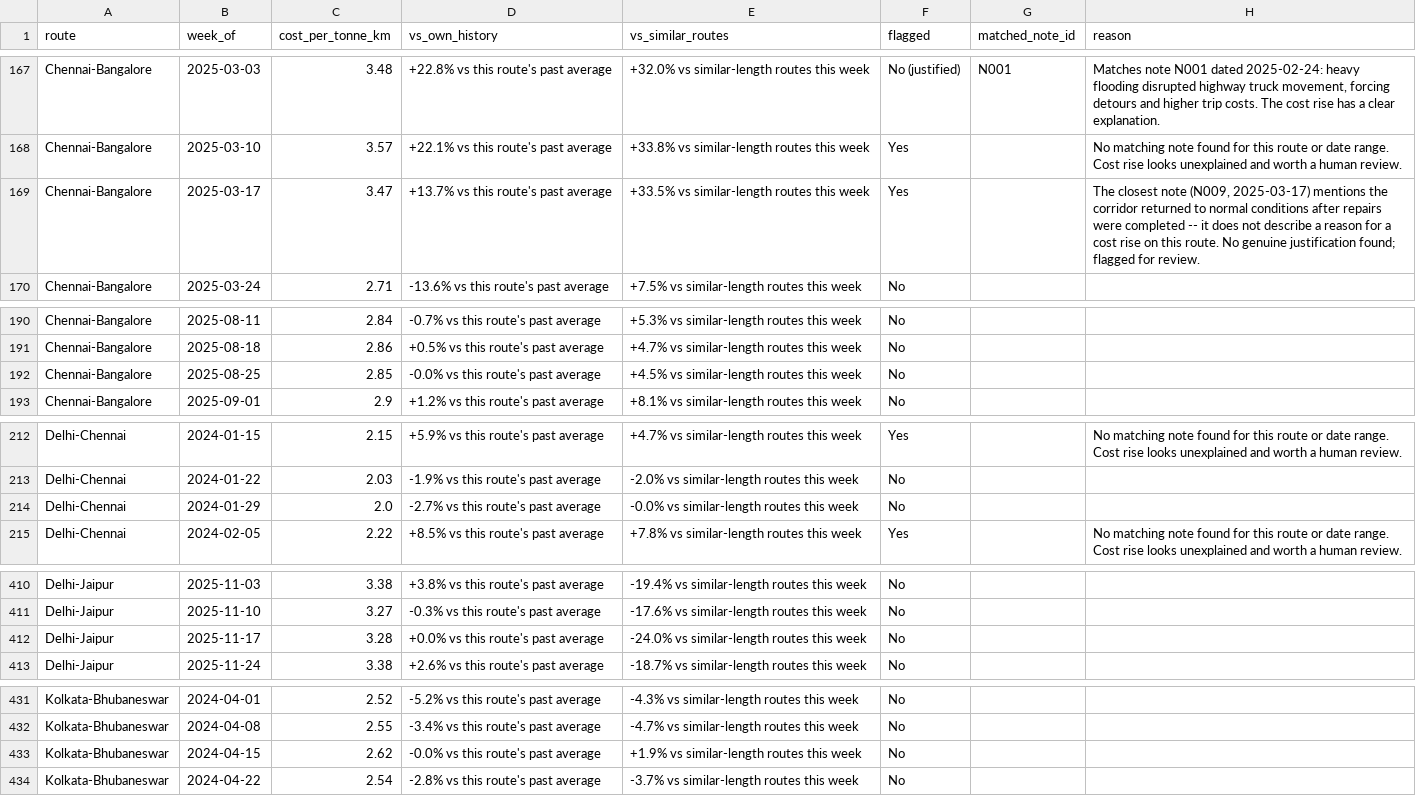
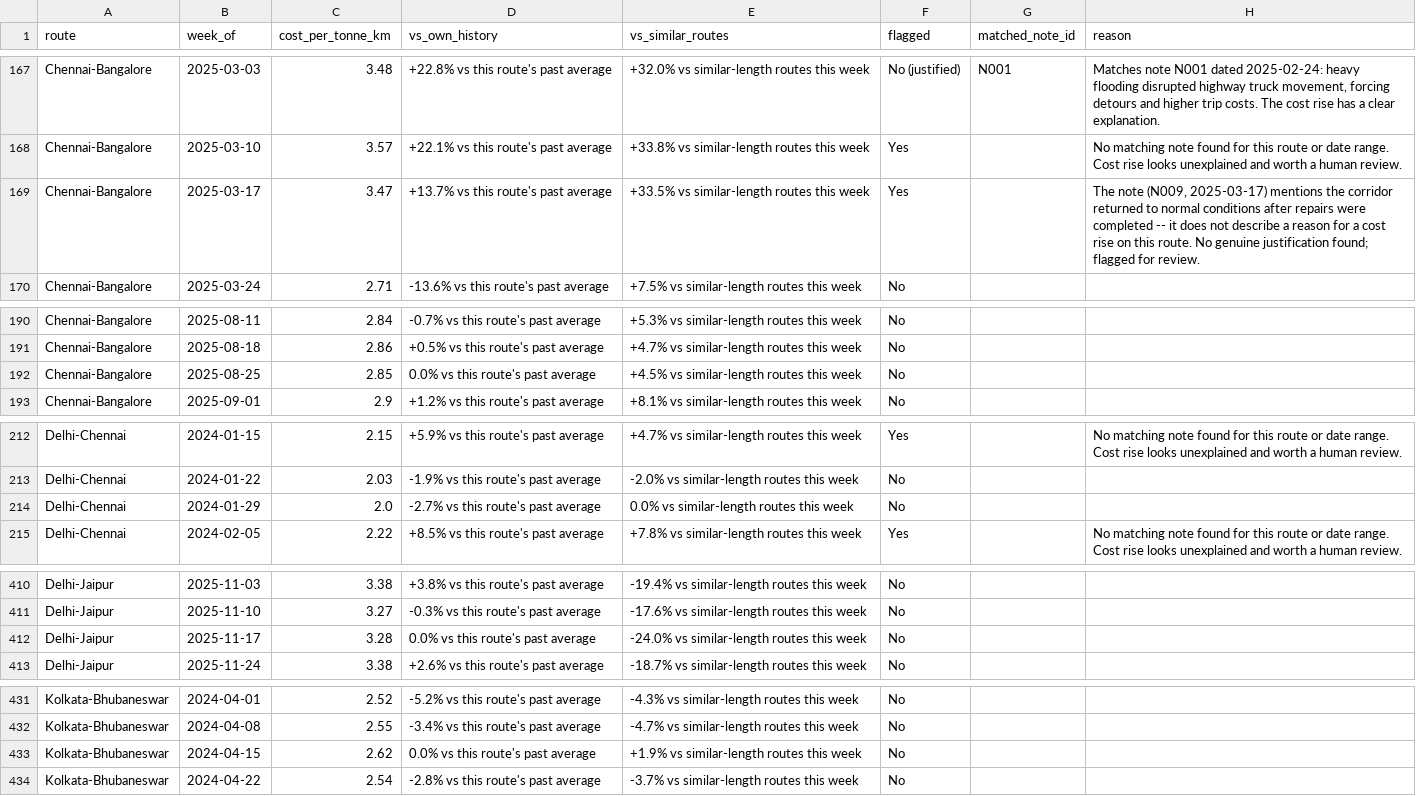
Before and after one commit to rahul-1909/cost-anomaly-assistant, a CSV file: output.csv, drawn as a sheet; only a part is shown, gaps mark what is left out; the diff covers the shown part only.

```diff
--- a/output.csv
+++ b/output.csv
@@ -168,3 +168,3 @@ Chennai-Bangalore,2025-03-03,3.48,+22.8% vs this route's past average,+32.0% vs
 Chennai-Bangalore,2025-03-10,3.57,+22.1% vs this route's past average,+33.8% vs similar-length routes this week,Yes,,No matching note found for this route or date range. Cost rise looks unexplained and worth a human review.
-Chennai-Bangalore,2025-03-17,3.47,+13.7% vs this route's past average,+33.5% vs similar-length routes this week,Yes,,"The closest note (N009, 2025-03-17) mentions the corridor returned to normal conditions after repairs were completed -- it does not describe a reason for a cost rise on this route. No genuine justification found; flagged for review."
+Chennai-Bangalore,2025-03-17,3.47,+13.7% vs this route's past average,+33.5% vs similar-length routes this week,Yes,,"The note (N009, 2025-03-17) mentions the corridor returned to normal conditions after repairs were completed -- it does not describe a reason for a cost rise on this route. No genuine justification found; flagged for review."
 Chennai-Bangalore,2025-03-24,2.71,-13.6% vs this route's past average,+7.5% vs similar-length routes this week,No,,
@@ -191,3 +191,3 @@ Chennai-Bangalore,2025-08-11,2.84,-0.7% vs this route's past average,+5.3% vs si
 Chennai-Bangalore,2025-08-18,2.86,+0.5% vs this route's past average,+4.7% vs similar-length routes this week,No,,
-Chennai-Bangalore,2025-08-25,2.85,-0.0% vs this route's past average,+4.5% vs similar-length routes this week,No,,
+Chennai-Bangalore,2025-08-25,2.85,0.0% vs this route's past average,+4.5% vs similar-length routes this week,No,,
 Chennai-Bangalore,2025-09-01,2.9,+1.2% vs this route's past average,+8.1% vs similar-length routes this week,No,,
@@ -213,3 +213,3 @@ Delhi-Chennai,2024-01-15,2.15,+5.9% vs this route's past average,+4.7% vs simila
 Delhi-Chennai,2024-01-22,2.03,-1.9% vs this route's past average,-2.0% vs similar-length routes this week,No,,
-Delhi-Chennai,2024-01-29,2.0,-2.7% vs this route's past average,-0.0% vs similar-length routes this week,No,,
+Delhi-Chennai,2024-01-29,2.0,-2.7% vs this route's past average,0.0% vs similar-length routes this week,No,,
 Delhi-Chennai,2024-02-05,2.22,+8.5% vs this route's past average,+7.8% vs similar-length routes this week,Yes,,No matching note found for this route or date range. Cost rise looks unexplained and worth a human review.
@@ -411,3 +411,3 @@ Delhi-Jaipur,2025-11-03,3.38,+3.8% vs this route's past average,-19.4% vs simila
 Delhi-Jaipur,2025-11-10,3.27,-0.3% vs this route's past average,-17.6% vs similar-length routes this week,No,,
-Delhi-Jaipur,2025-11-17,3.28,+0.0% vs this route's past average,-24.0% vs similar-length routes this week,No,,
+Delhi-Jaipur,2025-11-17,3.28,0.0% vs this route's past average,-24.0% vs similar-length routes this week,No,,
 Delhi-Jaipur,2025-11-24,3.38,+2.6% vs this route's past average,-18.7% vs similar-length routes this week,No,,
@@ -432,3 +432,3 @@ Kolkata-Bhubaneswar,2024-04-01,2.52,-5.2% vs this route's past average,-4.3% vs
 Kolkata-Bhubaneswar,2024-04-08,2.55,-3.4% vs this route's past average,-4.7% vs similar-length routes this week,No,,
-Kolkata-Bhubaneswar,2024-04-15,2.62,-0.0% vs this route's past average,+1.9% vs similar-length routes this week,No,,
+Kolkata-Bhubaneswar,2024-04-15,2.62,0.0% vs this route's past average,+1.9% vs similar-length routes this week,No,,
 Kolkata-Bhubaneswar,2024-04-22,2.54,-2.8% vs this route's past average,-3.7% vs similar-length routes this week,No,,
```
Also changed, not shown: 9 edited cells elsewhere in this file, 14 other files.
